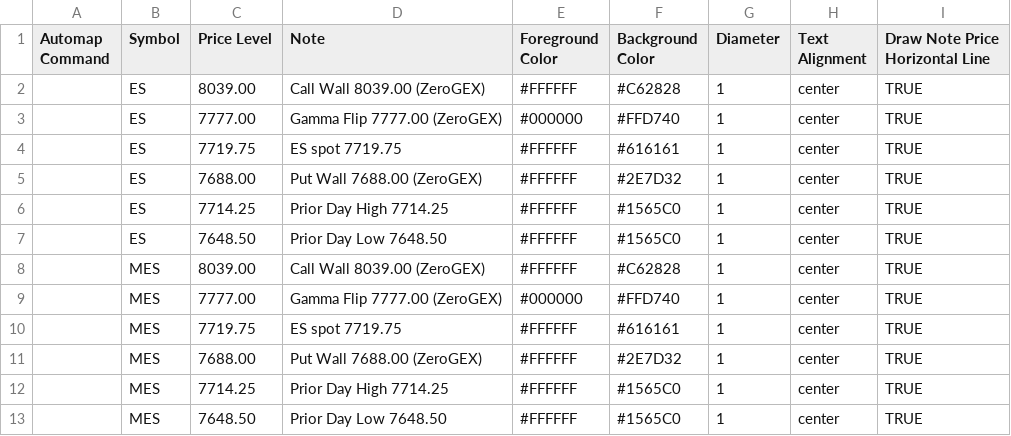
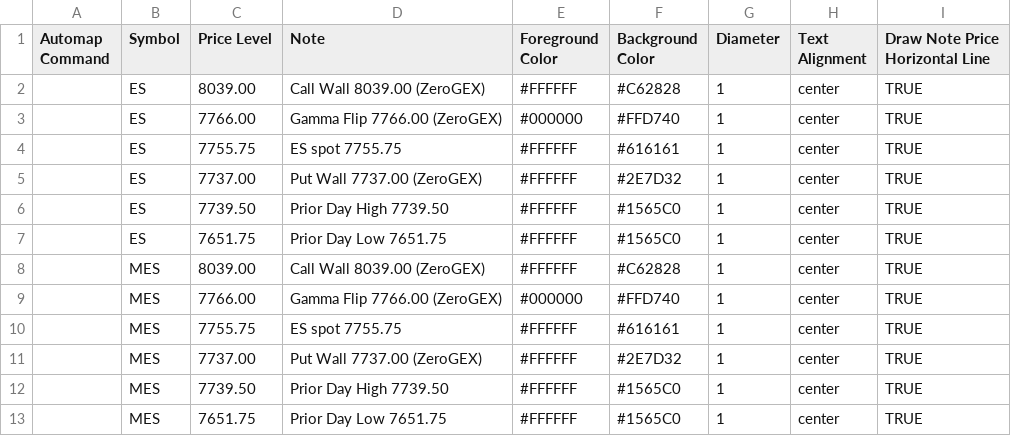
Before and after one commit to amkreddy002-source/clc-levels, a CSV file: levels.csv, drawn as a sheet.

Commit message:
levels 2026-10-27T18:24

```diff
--- a/levels.csv
+++ b/levels.csv
@@ -2,12 +2,12 @@ Automap Command,Symbol,Price Level,Note,Foreground Color,Background Color,Diamet
 ,ES,8039.00,Call Wall 8039.00 (ZeroGEX),#FFFFFF,#C62828,1,center,TRUE
-,ES,7777.00,Gamma Flip 7777.00 (ZeroGEX),#000000,#FFD740,1,center,TRUE
-,ES,7719.75,ES spot 7719.75,#FFFFFF,#616161,1,center,TRUE
-,ES,7688.00,Put Wall 7688.00 (ZeroGEX),#FFFFFF,#2E7D32,1,center,TRUE
-,ES,7714.25,Prior Day High 7714.25,#FFFFFF,#1565C0,1,center,TRUE
-,ES,7648.50,Prior Day Low 7648.50,#FFFFFF,#1565C0,1,center,TRUE
+,ES,7766.00,Gamma Flip 7766.00 (ZeroGEX),#000000,#FFD740,1,center,TRUE
+,ES,7755.75,ES spot 7755.75,#FFFFFF,#616161,1,center,TRUE
+,ES,7737.00,Put Wall 7737.00 (ZeroGEX),#FFFFFF,#2E7D32,1,center,TRUE
+,ES,7739.50,Prior Day High 7739.50,#FFFFFF,#1565C0,1,center,TRUE
+,ES,7651.75,Prior Day Low 7651.75,#FFFFFF,#1565C0,1,center,TRUE
 ,MES,8039.00,Call Wall 8039.00 (ZeroGEX),#FFFFFF,#C62828,1,center,TRUE
-,MES,7777.00,Gamma Flip 7777.00 (ZeroGEX),#000000,#FFD740,1,center,TRUE
-,MES,7719.75,ES spot 7719.75,#FFFFFF,#616161,1,center,TRUE
-,MES,7688.00,Put Wall 7688.00 (ZeroGEX),#FFFFFF,#2E7D32,1,center,TRUE
-,MES,7714.25,Prior Day High 7714.25,#FFFFFF,#1565C0,1,center,TRUE
-,MES,7648.50,Prior Day Low 7648.50,#FFFFFF,#1565C0,1,center,TRUE
+,MES,7766.00,Gamma Flip 7766.00 (ZeroGEX),#000000,#FFD740,1,center,TRUE
+,MES,7755.75,ES spot 7755.75,#FFFFFF,#616161,1,center,TRUE
+,MES,7737.00,Put Wall 7737.00 (ZeroGEX),#FFFFFF,#2E7D32,1,center,TRUE
+,MES,7739.50,Prior Day High 7739.50,#FFFFFF,#1565C0,1,center,TRUE
+,MES,7651.75,Prior Day Low 7651.75,#FFFFFF,#1565C0,1,center,TRUE
```
